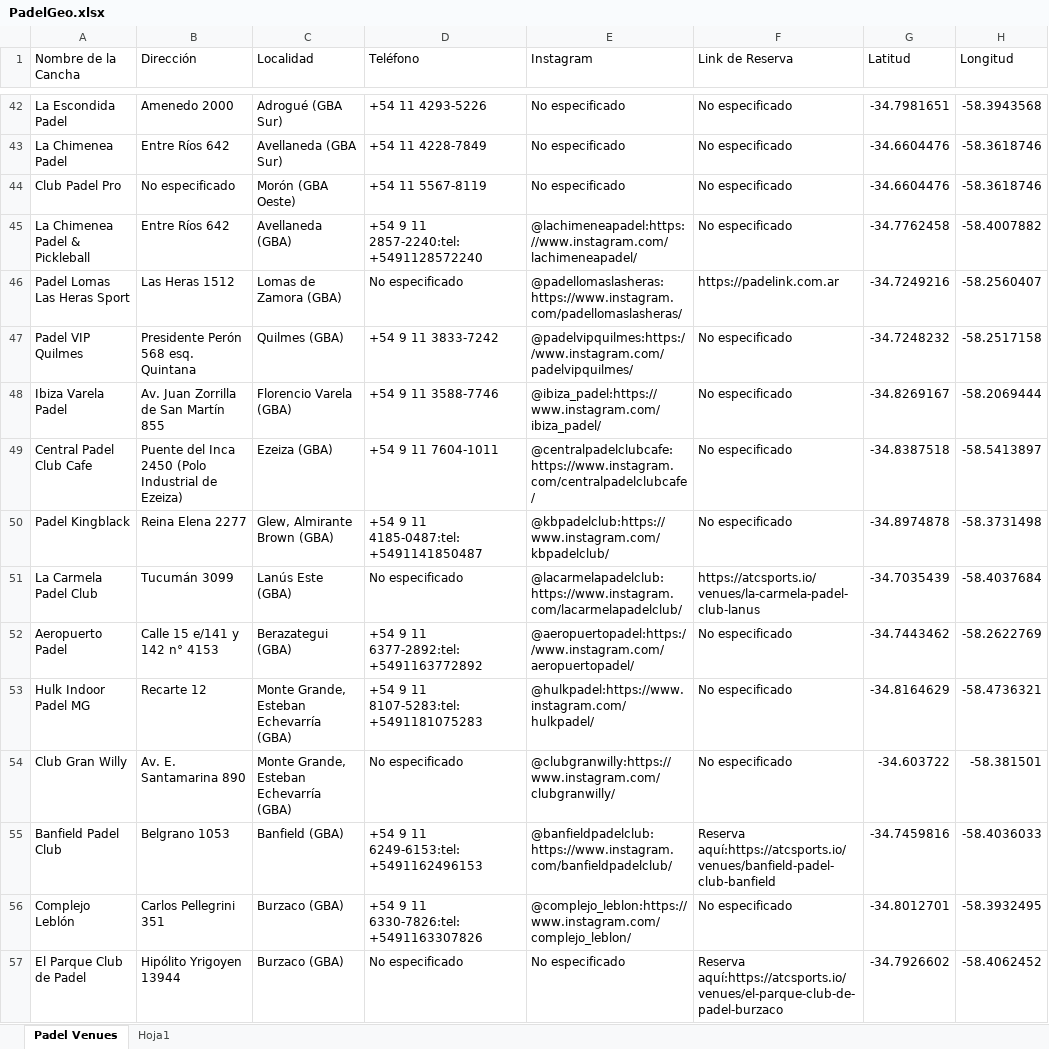
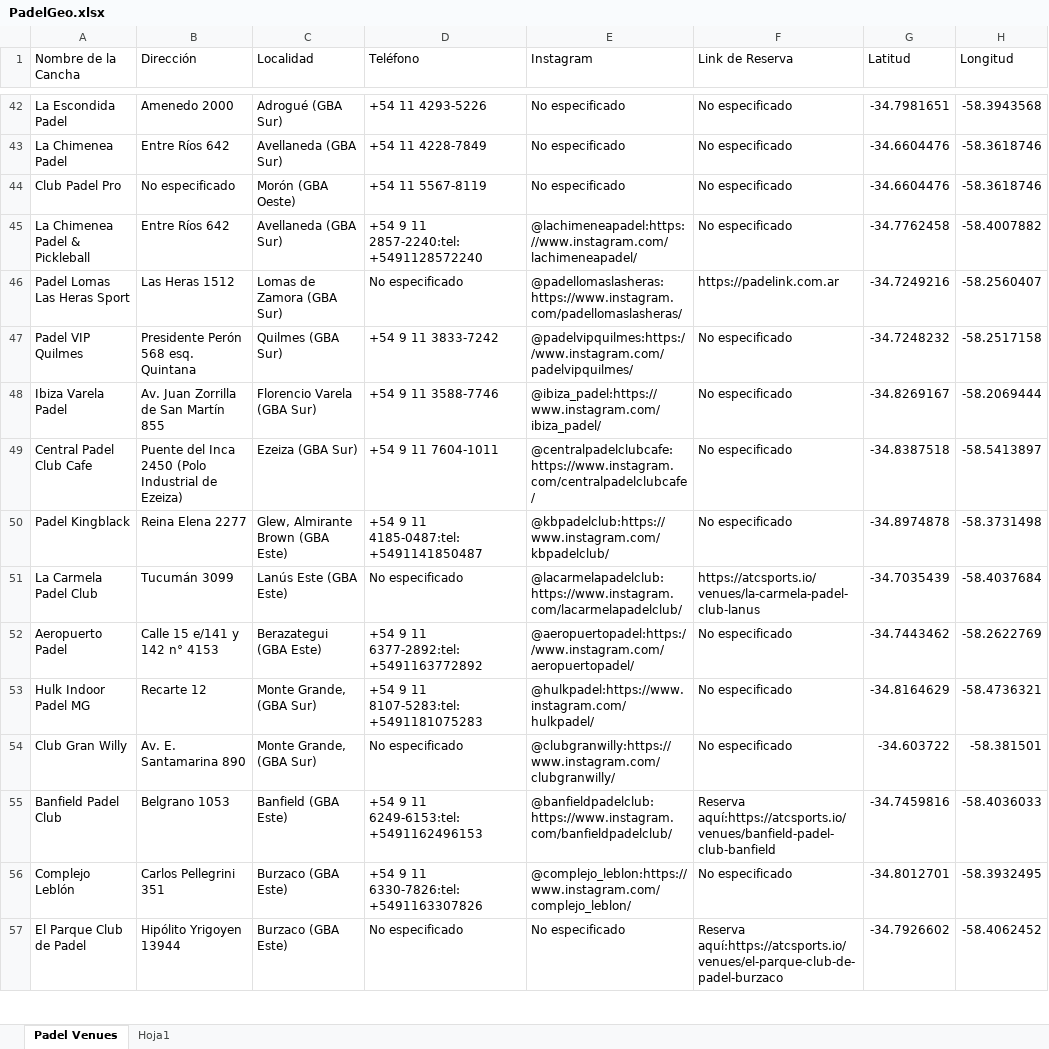
Before and after one commit to Padelcatchup/CanchasPadel, an Excel workbook: PadelGeo.xlsx, sheet Padel Venues, drawn as a sheet; only a part is shown, gaps mark what is left out; values as stored, in another font and other column widths than the file's, no borders; table styles not drawn; the diff covers the shown part only; the diff names each change by its address in the sheet, - before the commit and + after, or states it on an @@ line.

```diff
--- a/PadelGeo.xlsx (sheet Padel Venues)
+++ b/PadelGeo.xlsx (sheet Padel Venues)
-C45 (Localidad): Avellaneda (GBA)
+C45 (Localidad): Avellaneda (GBA Sur)
-C46 (Localidad): Lomas de Zamora (GBA)
+C46 (Localidad): Lomas de Zamora (GBA Sur)
-C47 (Localidad): Quilmes (GBA)
+C47 (Localidad): Quilmes (GBA Sur)
-C48 (Localidad): Florencio Varela (GBA)
+C48 (Localidad): Florencio Varela (GBA Sur)
-C49 (Localidad): Ezeiza (GBA)
+C49 (Localidad): Ezeiza (GBA Sur)
-C50 (Localidad): Glew, Almirante Brown (GBA)
+C50 (Localidad): Glew, Almirante Brown (GBA Este)
-C51 (Localidad): Lanús Este (GBA)
+C51 (Localidad): Lanús Este (GBA Este)
-C52 (Localidad): Berazategui (GBA)
+C52 (Localidad): Berazategui (GBA Este)
-C53:C54 (Localidad): Monte Grande, Esteban Echevarría (GBA)
+C53:C54 (Localidad): Monte Grande, (GBA Sur)
-C55 (Localidad): Banfield (GBA)
+C55 (Localidad): Banfield (GBA Este)
-C56:C57 (Localidad): Burzaco (GBA)
+C56:C57 (Localidad): Burzaco (GBA Este)
```
Also changed, not shown: 14 edited cells elsewhere in this sheet, 1 other file.
